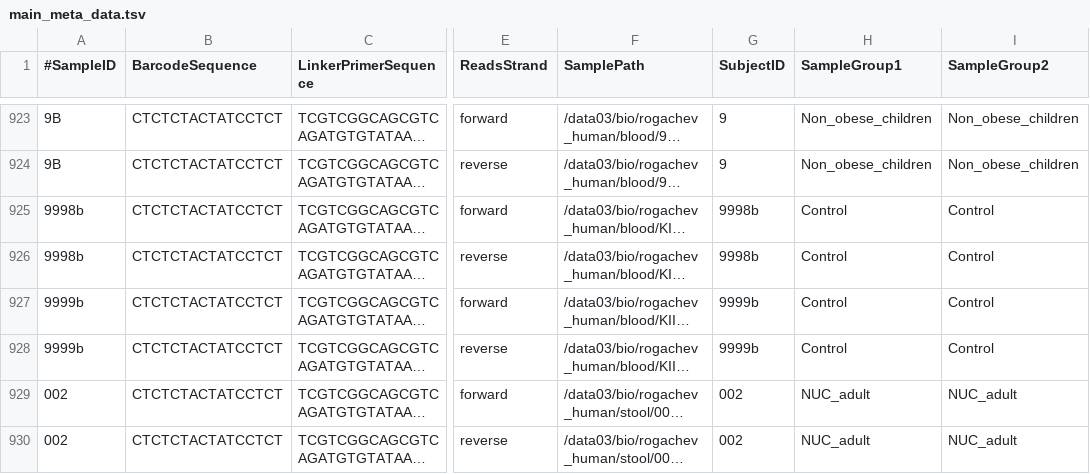
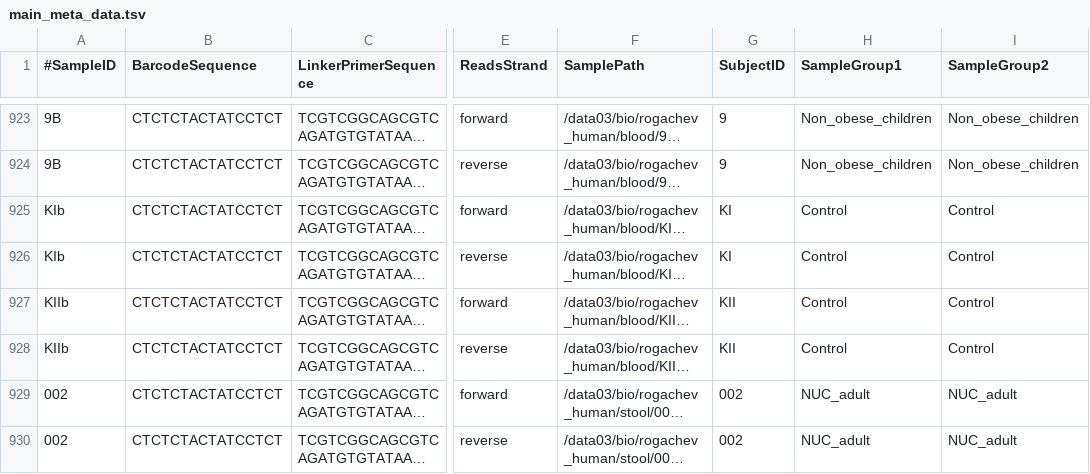
Before and after one commit to ivasilyev/curated_projects, a TSV file: ashestopalov/nutrition/stool_to_blood_2/sampledata/main_meta_data.tsv, drawn as a sheet; only a part is shown, gaps mark what is left out; long unchanged cells end in …; the diff names each change by its address in the sheet, - before the commit and + after, or states it on an @@ line.

```diff
--- a/ashestopalov/nutrition/stool_to_blood_2/sampledata/main_meta_data.tsv
+++ b/ashestopalov/nutrition/stool_to_blood_2/sampledata/main_meta_data.tsv
-A925:A926 (#SampleID): 9998b
+A925:A926 (#SampleID): KIb
-G925:G926 (SubjectID): 9998b
+G925:G926 (SubjectID): KI
-A927:A928 (#SampleID): 9999b
+A927:A928 (#SampleID): KIIb
-G927:G928 (SubjectID): 9999b
+G927:G928 (SubjectID): KII
```
Also changed, not shown: ashestopalov/nutrition/stool_to_blood_2/sampledata/qiime2_meta_data.tsv, ashestopalov/nutrition/stool_to_blood_2/sampledata/qiime2_sample_data.csv, 1 other file.
